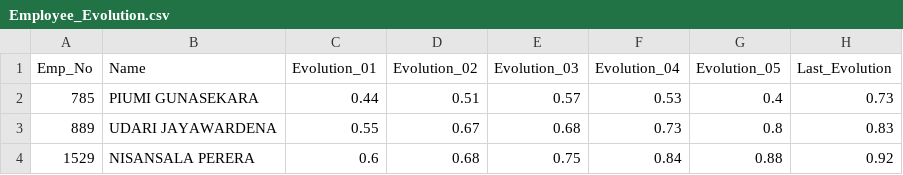
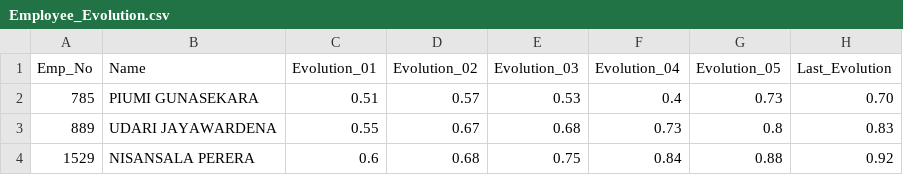
Before and after one commit to Research-2024-056/Final_project_056, a CSV file: Back-End-Flask/WorkForceMap_Flask/Employee_Evolution.csv, drawn as a sheet; only a part is shown.

```diff
--- a/Back-End-Flask/WorkForceMap_Flask/Employee_Evolution.csv
+++ b/Back-End-Flask/WorkForceMap_Flask/Employee_Evolution.csv
@@ -1,3 +1,3 @@
 Emp_No,Name,Evolution_01,Evolution_02,Evolution_03,Evolution_04,Evolution_05,Last_Evolution
-785,PIUMI GUNASEKARA,0.44,0.51,0.57,0.53,0.4,0.73
+785,PIUMI GUNASEKARA,0.51,0.57,0.53,0.4,0.73,0.70
 889,UDARI JAYAWARDENA,0.55,0.67,0.68,0.73,0.8,0.83
```
Also changed, not shown: 6 other files.
